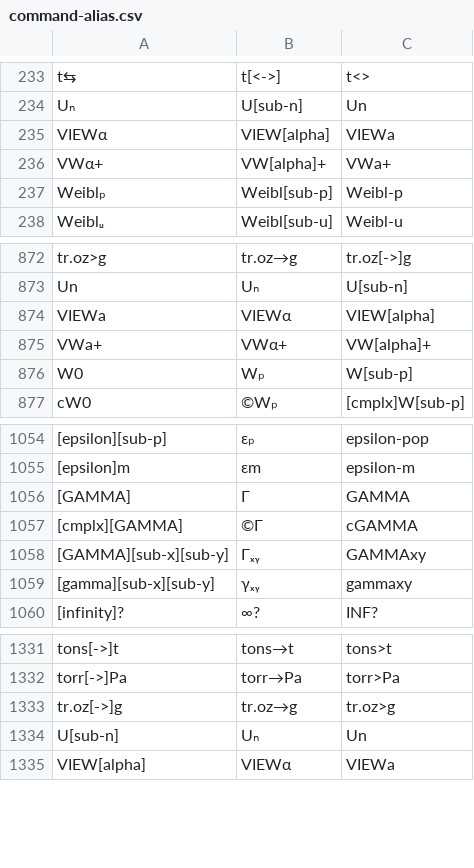
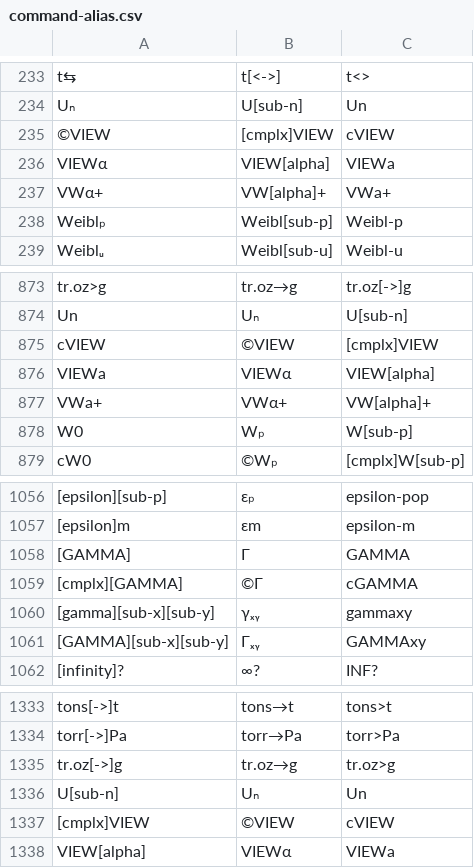
Before and after one commit to rusq/wp34s, a CSV file: trunk/tools/command-alias.csv, drawn as a sheet; only a part is shown, gaps mark what is left out; the diff names each change by its address in the sheet, - before the commit and + after, or states it on an @@ line.

Commit message:
integration build with cVIEW command
git-svn-id: https://svn.code.sf.net/p/wp34s/code@3358 9654ca62-1852-461c-aa49-1be32f3bb02d

```diff
--- a/trunk/tools/command-alias.csv
+++ b/trunk/tools/command-alias.csv
+row 235: ©VIEW | [cmplx]VIEW | cVIEW
+row 875: cVIEW | ©VIEW | [cmplx]VIEW
@@ row 1059 moved to row 1060: [gamma][sub-x][sub-y] @@
+row 1337: [cmplx]VIEW | ©VIEW | cVIEW
```
Also changed, not shown: 31 other files.
